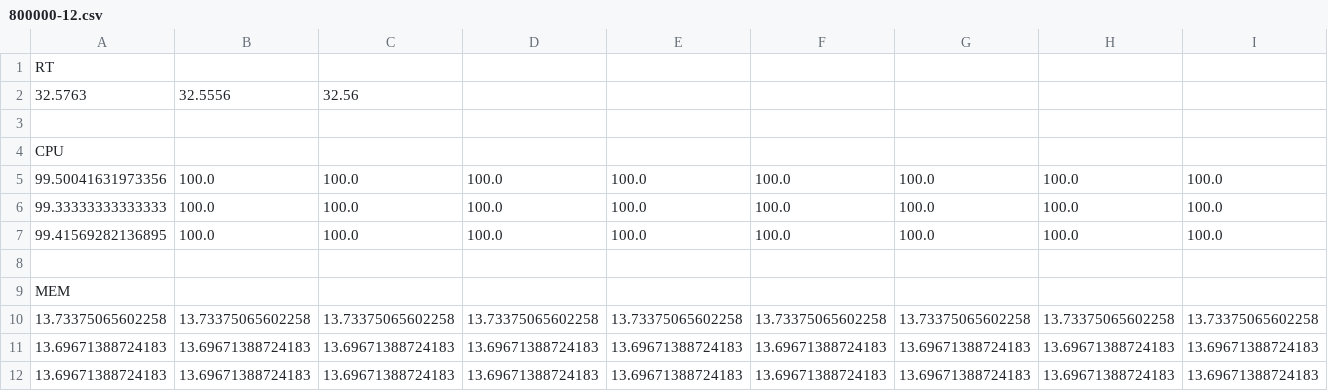
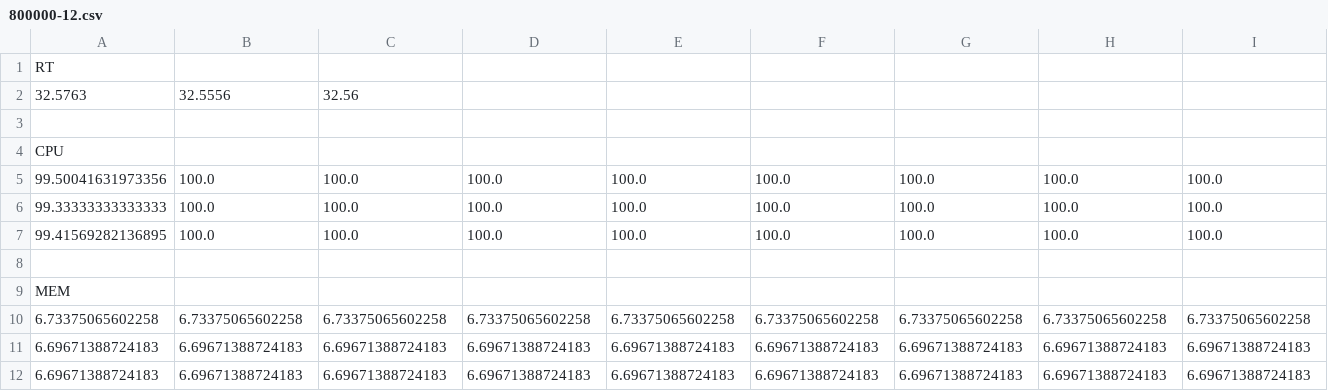
Before and after one commit to serafi-nebot-uib/ACSI, a CSV file: P3/benchmark/data/800000-12.csv, drawn as a sheet; only a part is shown; removed rows and columns are numbered as before the commit, all else as after; rows hold the shown columns only; the diff names each change by its address in the sheet, - before the commit and + after, or states it on an @@ line.

```diff
--- a/P3/benchmark/data/800000-12.csv
+++ b/P3/benchmark/data/800000-12.csv
-row 10: 13.73375065602258 | 13.73375065602258 | 13.73375065602258 | 13.73375065602258 | 13.73375065602258 | 13.73375065602258 | 13.73375065602258 | 13.73375065602258 | 13.73375065602258
-row 11: 13.69671388724183 | 13.69671388724183 | 13.69671388724183 | 13.69671388724183 | 13.69671388724183 | 13.69671388724183 | 13.69671388724183 | 13.69671388724183 | 13.69671388724183
-row 12: 13.69671388724183 | 13.69671388724183 | 13.69671388724183 | 13.69671388724183 | 13.69671388724183 | 13.69671388724183 | 13.69671388724183 | 13.69671388724183 | 13.69671388724183
+row 10: 6.73375065602258 | 6.73375065602258 | 6.73375065602258 | 6.73375065602258 | 6.73375065602258 | 6.73375065602258 | 6.73375065602258 | 6.73375065602258 | 6.73375065602258
+row 11: 6.69671388724183 | 6.69671388724183 | 6.69671388724183 | 6.69671388724183 | 6.69671388724183 | 6.69671388724183 | 6.69671388724183 | 6.69671388724183 | 6.69671388724183
+row 12: 6.69671388724183 | 6.69671388724183 | 6.69671388724183 | 6.69671388724183 | 6.69671388724183 | 6.69671388724183 | 6.69671388724183 | 6.69671388724183 | 6.69671388724183
```
Also changed, not shown: P3/benchmark/data/1200000-9.csv, P3/benchmark/data/300000-9.csv, 19 other files.
